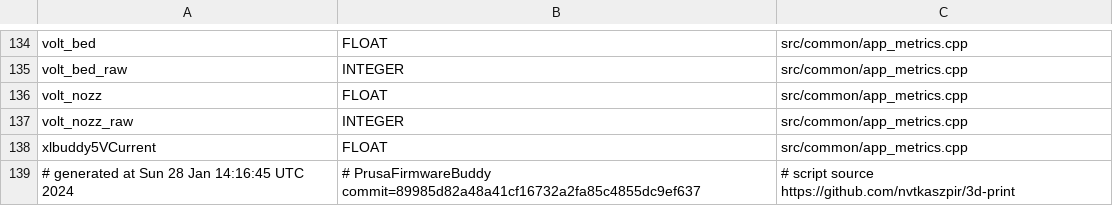
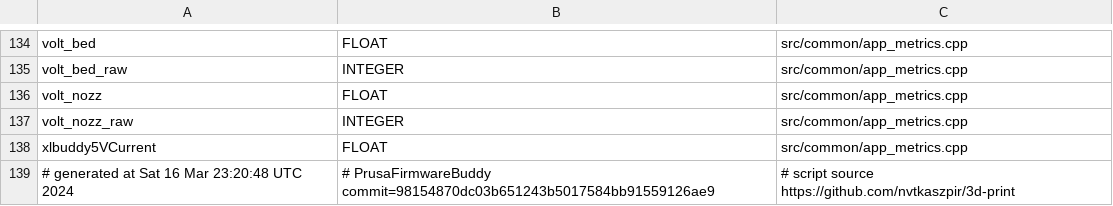
Before and after one commit to nvtkaszpir/3d-print, a CSV file: prusa3d-metrics-list/metrics.csv, drawn as a sheet; only a part is shown, gaps mark what is left out.

Commit message:
Refresh metrics 20204.03.17

```diff
--- a/prusa3d-metrics-list/metrics.csv
+++ b/prusa3d-metrics-list/metrics.csv
@@ -138,2 +138,2 @@ volt_nozz_raw,INTEGER,src/common/app_metrics.cpp
 xlbuddy5VCurrent,FLOAT,src/common/app_metrics.cpp
-# generated at Sun 28 Jan 14:16:45 UTC 2024,# PrusaFirmwareBuddy commit=89985d82a48a41cf16732a2fa85c4855dc9ef637,# script source https://github.com/nvtkaszpir/3d-print
+# generated at Sat 16 Mar 23:20:48 UTC 2024,# PrusaFirmwareBuddy commit=98154870dc03b651243b5017584bb91559126ae9,# script source https://github.com/nvtkaszpir/3d-print
```
Also changed, not shown: 1 other file.
